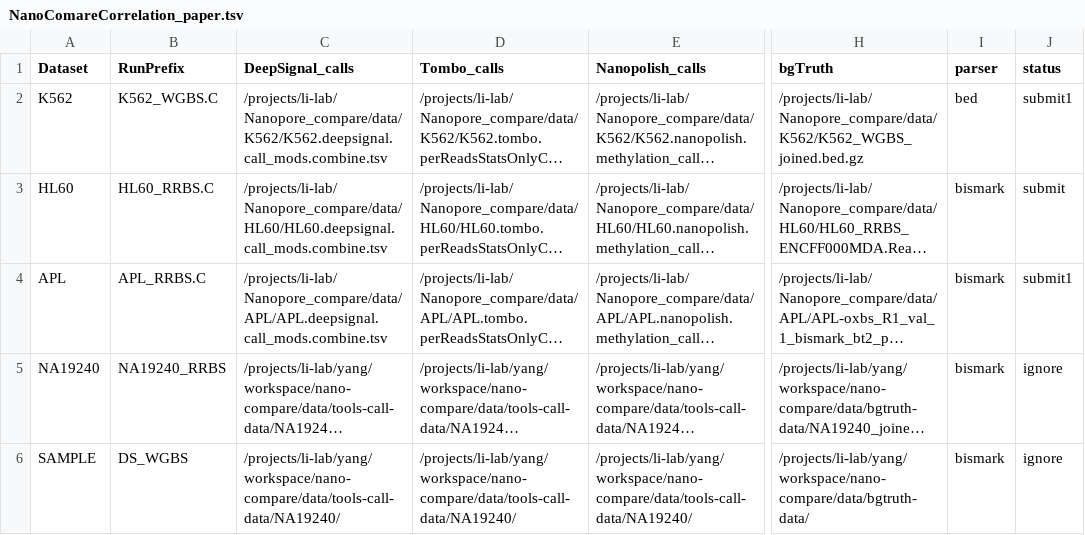
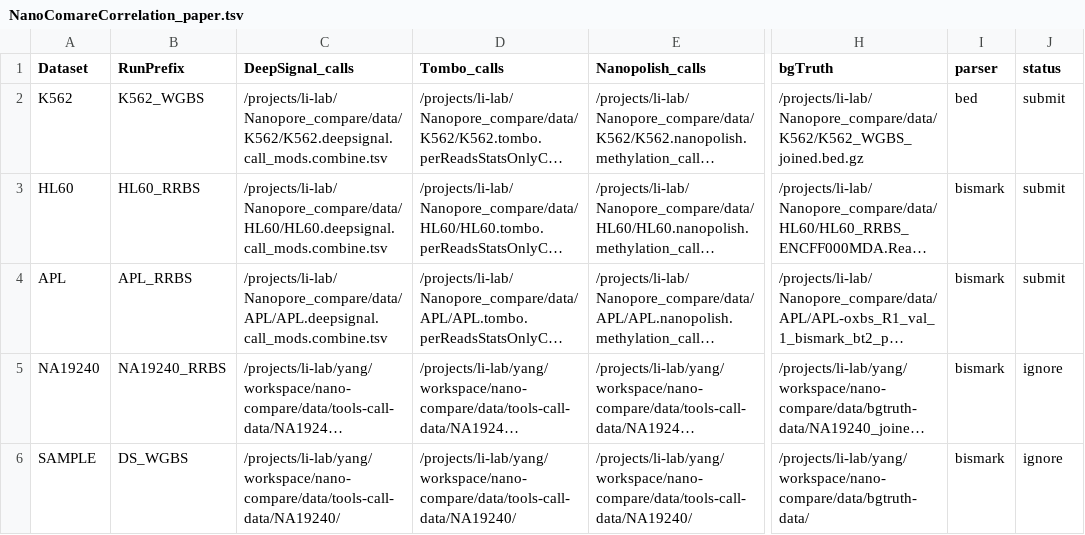
Before and after one commit to LabShengLi/nanome, a TSV file: src/NanoComareCorrelation_paper.tsv, drawn as a sheet; only a part is shown, gaps mark what is left out; long unchanged cells end in …; the diff names each change by its address in the sheet, - before the commit and + after, or states it on an @@ line.

```diff
--- a/src/NanoComareCorrelation_paper.tsv
+++ b/src/NanoComareCorrelation_paper.tsv
-B2 (RunPrefix): K562_WGBS.C
+B2 (RunPrefix): K562_WGBS
-J2 (status): submit1
+J2 (status): submit
-B3 (RunPrefix): HL60_RRBS.C
+B3 (RunPrefix): HL60_RRBS
-B4 (RunPrefix): APL_RRBS.C
+B4 (RunPrefix): APL_RRBS
-J4 (status): submit1
+J4 (status): submit
```
Also changed, not shown: 10 other files.
